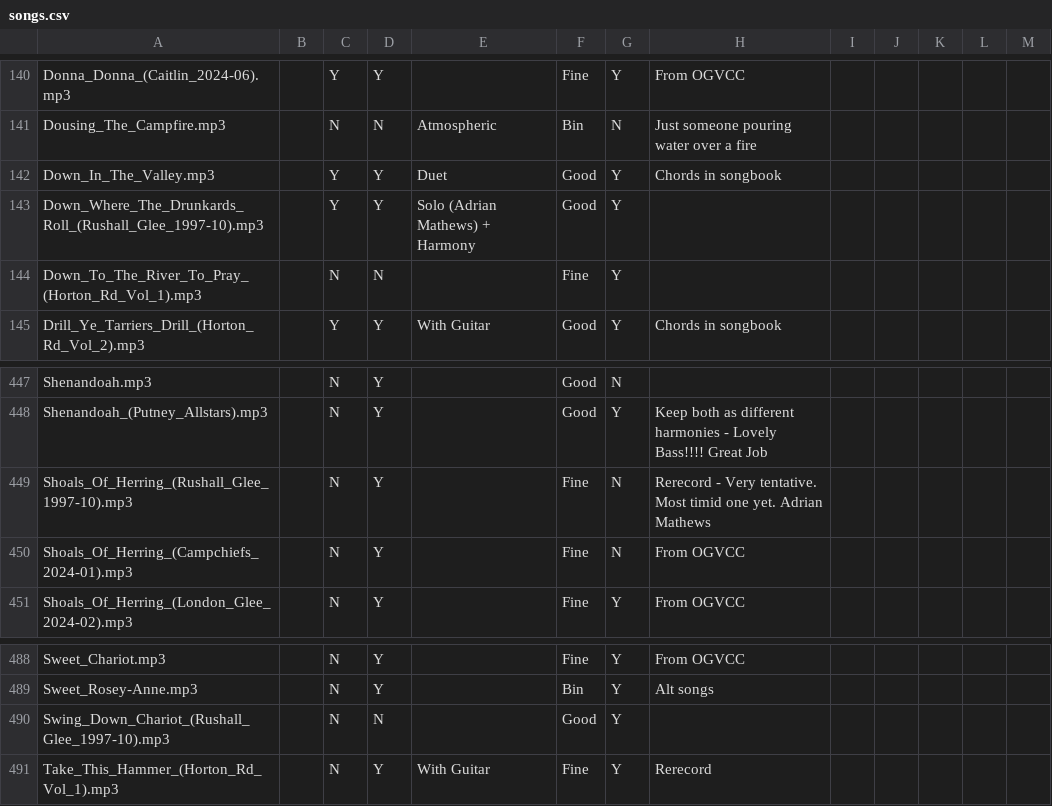
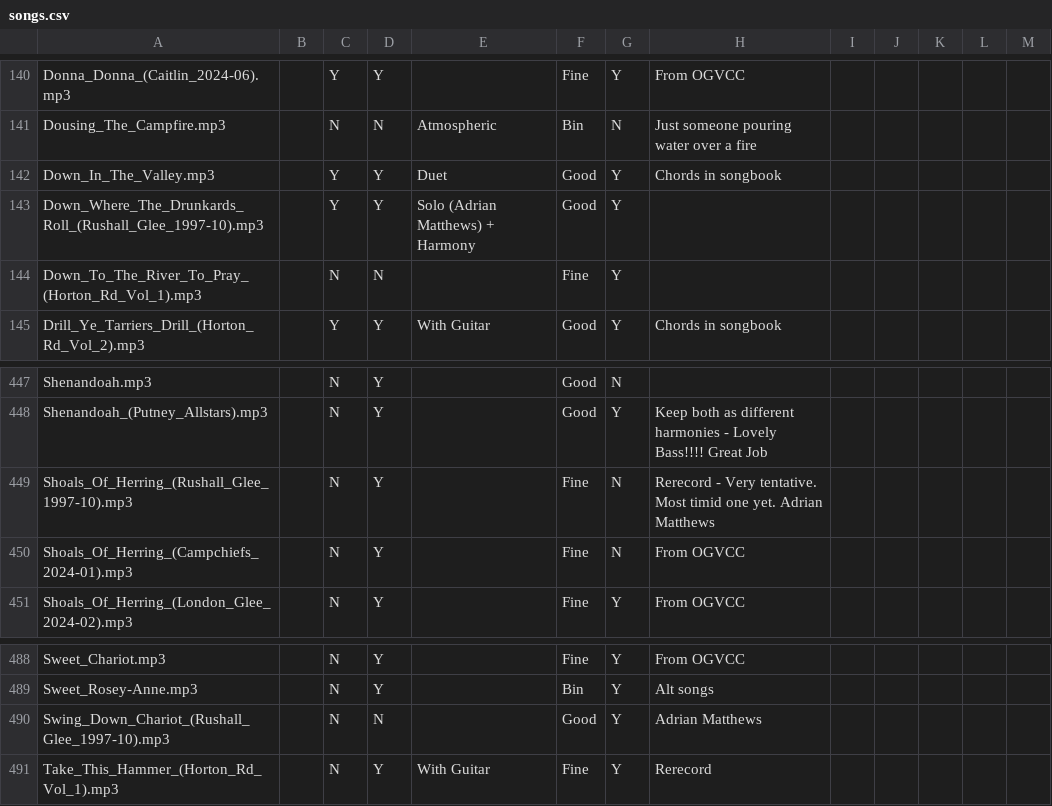
Before and after one commit to Glee-UK/virtualcampfire, a CSV file: songs.csv, drawn as a sheet; only a part is shown, gaps mark what is left out.

Commit message:
Input from Garry Saunders

```diff
--- a/songs.csv
+++ b/songs.csv
@@ -142,3 +142,3 @@ Dousing_The_Campfire.mp3,,N,N,Atmospheric,Bin,N,Just someone pouring water over
 Down_In_The_Valley.mp3,,Y,Y,Duet,Good,Y,Chords in songbook,,,,,
-Down_Where_The_Drunkards_Roll_(Rushall_Glee_1997-10).mp3,,Y,Y,Solo (Adrian Mathews) + Harmony,Good,Y,,,,,,
+Down_Where_The_Drunkards_Roll_(Rushall_Glee_1997-10).mp3,,Y,Y,Solo (Adrian Matthews) + Harmony,Good,Y,,,,,,
 Down_To_The_River_To_Pray_(Horton_Rd_Vol_1).mp3,,N,N,,Fine,Y,,,,,,
@@ -448,3 +448,3 @@ Shenandoah.mp3,,N,Y,,Good,N,,,,,,
 Shenandoah_(Putney_Allstars).mp3,,N,Y,,Good,Y,Keep both as different harmonies - Lovely Bass!!!! Great Job,,,,,
-Shoals_Of_Herring_(Rushall_Glee_1997-10).mp3,,N,Y,,Fine,N,Rerecord - Very tentative. Most timid one yet. Adrian Mathews,,,,,
+Shoals_Of_Herring_(Rushall_Glee_1997-10).mp3,,N,Y,,Fine,N,Rerecord - Very tentative. Most timid one yet. Adrian Matthews,,,,,
 Shoals_Of_Herring_(Campchiefs_2024-01).mp3,,N,Y,,Fine,N,From OGVCC,,,,,
@@ -489,3 +489,3 @@ Sweet_Chariot.mp3,,N,Y,,Fine,Y,From OGVCC,,,,,
 Sweet_Rosey-Anne.mp3,,N,Y,,Bin,Y,Alt songs,,,,,
-Swing_Down_Chariot_(Rushall_Glee_1997-10).mp3,,N,N,,Good,Y,,,,,,
+Swing_Down_Chariot_(Rushall_Glee_1997-10).mp3,,N,N,,Good,Y,Adrian Matthews,,,,,
 Take_This_Hammer_(Horton_Rd_Vol_1).mp3,,N,Y,With Guitar,Fine,Y,Rerecord,,,,,
```
